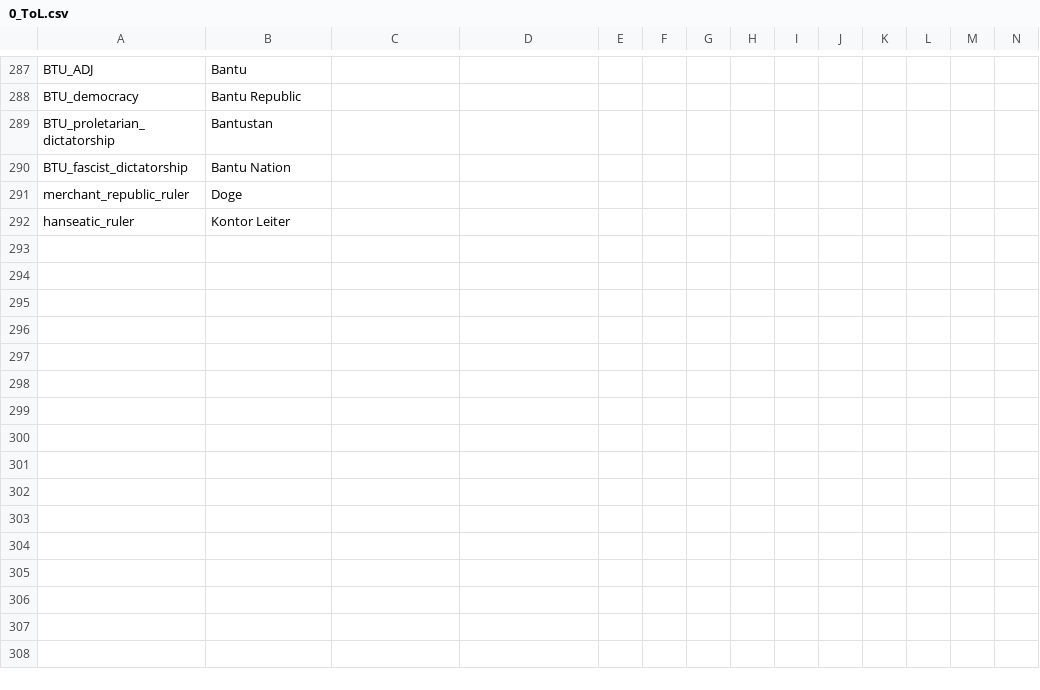
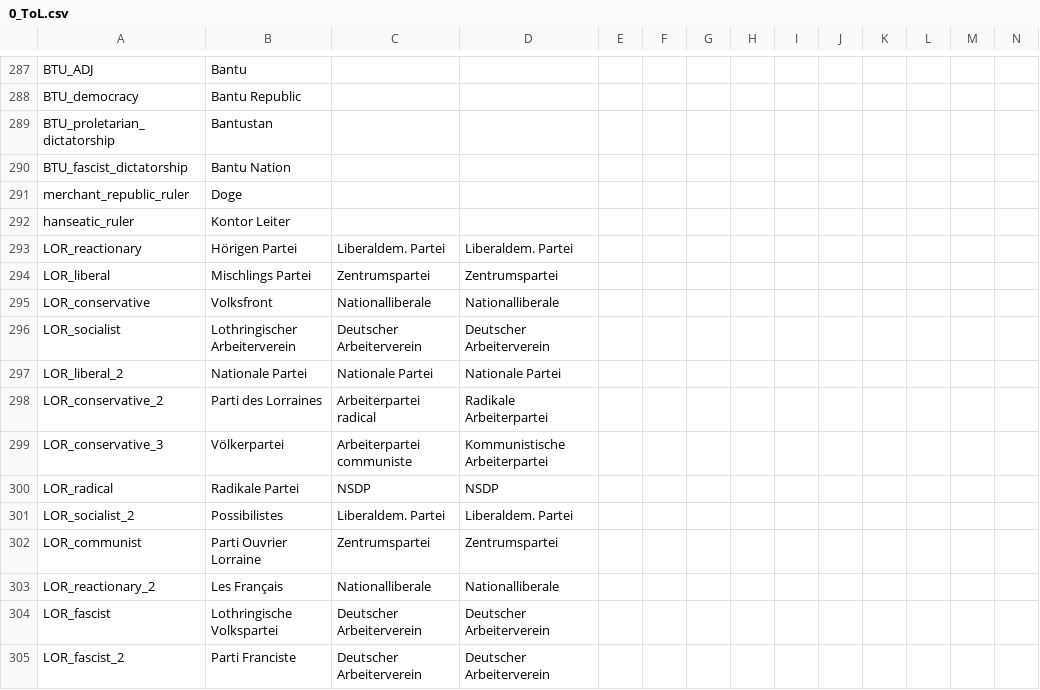
Before and after one commit to Jupiterson/Throne-of-Lorraine, a CSV file: Throne-of-Lorraine/TOL/localisation/0_ToL.csv, drawn as a sheet; only a part is shown, gaps mark what is left out; the diff names each change by its address in the sheet, - before the commit and + after, or states it on an @@ line.

```diff
--- a/Throne-of-Lorraine/TOL/localisation/0_ToL.csv
+++ b/Throne-of-Lorraine/TOL/localisation/0_ToL.csv
+row 293: LOR_reactionary | Hörigen Partei | Liberaldem. Partei | Liberaldem. Partei
+row 294: LOR_liberal | Mischlings Partei | Zentrumspartei | Zentrumspartei
+row 295: LOR_conservative | Volksfront | Nationalliberale | Nationalliberale
+row 296: LOR_socialist | Lothringischer Arbeiterverein | Deutscher Arbeiterverein | Deutscher Arbeiterverein
+row 297: LOR_liberal_2 | Nationale Partei | Nationale Partei | Nationale Partei
+row 298: LOR_conservative_2 | Parti des Lorraines | Arbeiterpartei radical | Radikale Arbeiterpartei
+row 299: LOR_conservative_3 | Völkerpartei | Arbeiterpartei communiste | Kommunistische Arbeiterpartei
+row 300: LOR_radical | Radikale Partei | NSDP | NSDP
+row 301: LOR_socialist_2 | Possibilistes | Liberaldem. Partei | Liberaldem. Partei
+row 302: LOR_communist | Parti Ouvrier Lorraine | Zentrumspartei | Zentrumspartei
+row 303: LOR_reactionary_2 | Les Français | Nationalliberale | Nationalliberale
+row 304: LOR_fascist | Lothringische Volkspartei | Deutscher Arbeiterverein | Deutscher Arbeiterverein
+row 305: LOR_fascist_2 | Parti Franciste | Deutscher Arbeiterverein | Deutscher Arbeiterverein
```
Also changed, not shown: 9 other files.
